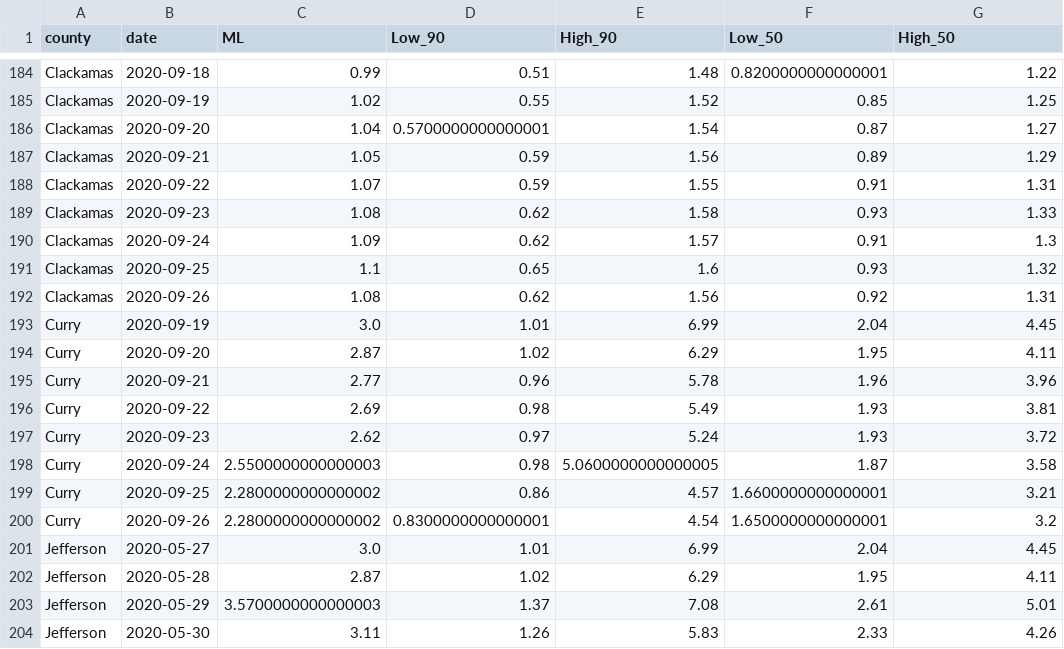
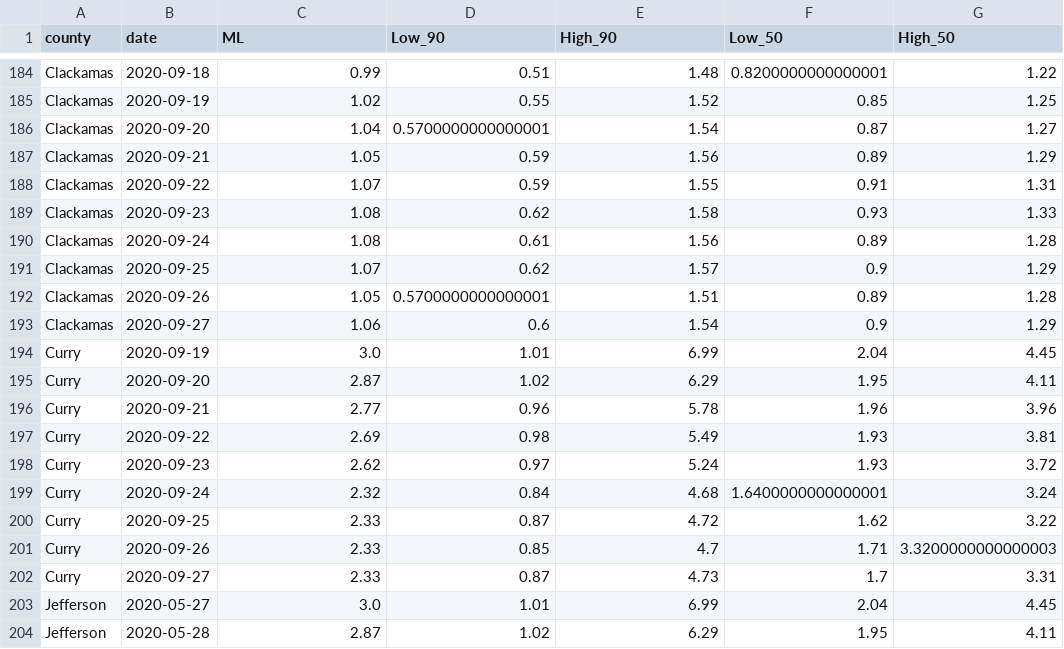
Before and after one commit to sanzgiri/covid-19-dashboards, a CSV file: _notebooks/data/rt_usa_Oregon_counties.csv, drawn as a sheet; only a part is shown, gaps mark what is left out; the shorter side is filled out with more unchanged rows; the diff covers the shown part only.

```diff
--- a/_notebooks/data/rt_usa_Oregon_counties.csv
+++ b/_notebooks/data/rt_usa_Oregon_counties.csv
@@ -189,5 +189,6 @@ Clackamas,2020-09-22,1.07,0.59,1.55,0.91,1.31
 Clackamas,2020-09-23,1.08,0.62,1.58,0.93,1.33
-Clackamas,2020-09-24,1.09,0.62,1.57,0.91,1.3
-Clackamas,2020-09-25,1.1,0.65,1.6,0.93,1.32
-Clackamas,2020-09-26,1.08,0.62,1.56,0.92,1.31
+Clackamas,2020-09-24,1.08,0.61,1.56,0.89,1.28
+Clackamas,2020-09-25,1.07,0.62,1.57,0.9,1.29
+Clackamas,2020-09-26,1.05,0.5700000000000001,1.51,0.89,1.28
+Clackamas,2020-09-27,1.06,0.6,1.54,0.9,1.29
 Curry,2020-09-19,3.0,1.01,6.99,2.04,4.45
@@ -197,5 +198,6 @@ Curry,2020-09-22,2.69,0.98,5.49,1.93,3.81
 Curry,2020-09-23,2.62,0.97,5.24,1.93,3.72
-Curry,2020-09-24,2.5500000000000003,0.98,5.0600000000000005,1.87,3.58
-Curry,2020-09-25,2.2800000000000002,0.86,4.57,1.6600000000000001,3.21
-Curry,2020-09-26,2.2800000000000002,0.8300000000000001,4.54,1.6500000000000001,3.2
+Curry,2020-09-24,2.32,0.84,4.68,1.6400000000000001,3.24
+Curry,2020-09-25,2.33,0.87,4.72,1.62,3.22
+Curry,2020-09-26,2.33,0.85,4.7,1.71,3.3200000000000003
+Curry,2020-09-27,2.33,0.87,4.73,1.7,3.31
 Jefferson,2020-05-27,3.0,1.01,6.99,2.04,4.45
```
Also changed, not shown: 8 added rows and 78 edited cells elsewhere in this file, _notebooks/data/rt_india_state.csv, 4 other files.
